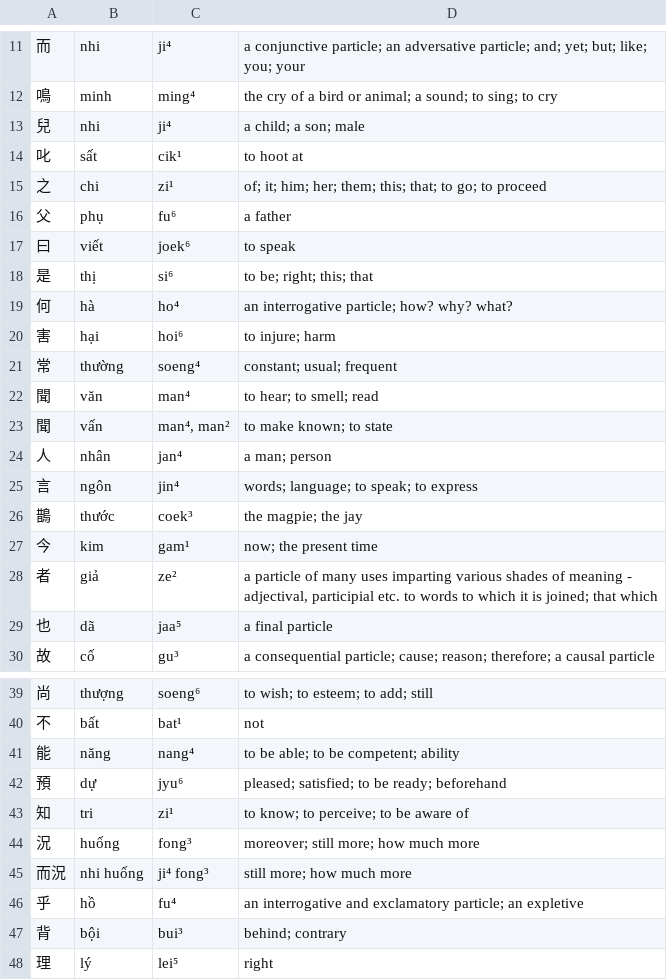
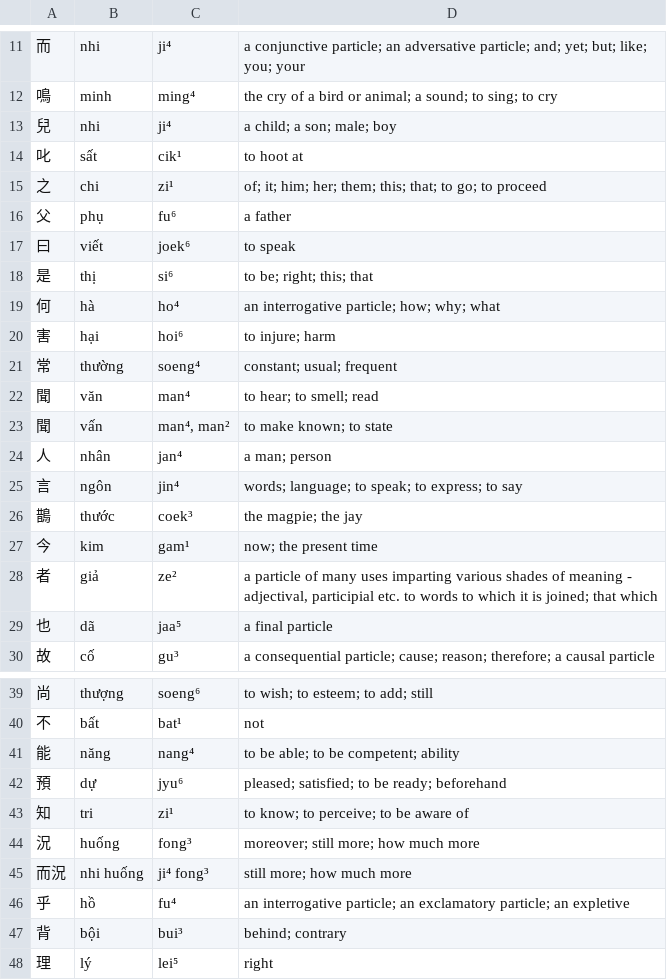
Before and after one commit to justinsilvestre/hanlib, a TSV file: texts/brandt-ch01-1.vocab.tsv, drawn as a sheet; only a part is shown, gaps mark what is left out; the diff names each change by its address in the sheet, - before the commit and + after, or states it on an @@ line.

```diff
--- a/texts/brandt-ch01-1.vocab.tsv
+++ b/texts/brandt-ch01-1.vocab.tsv
-D13: a child; a son; male
+D13: a child; a son; male; boy
-D19: an interrogative particle; how? why? what?
+D19: an interrogative particle; how; why; what
-D25: words; language; to speak; to express
+D25: words; language; to speak; to express; to say
-D46: an interrogative and exclamatory particle;…
+D46: an interrogative particle; an exclamatory particle;…
```
Also changed, not shown: 5 other files.
